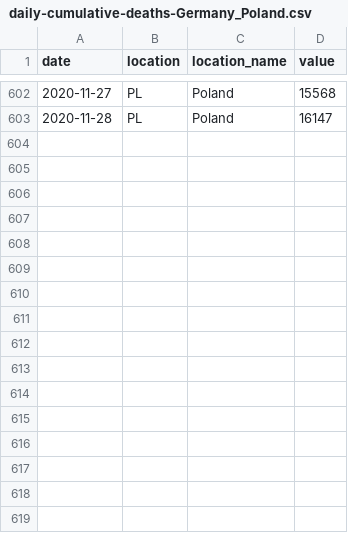
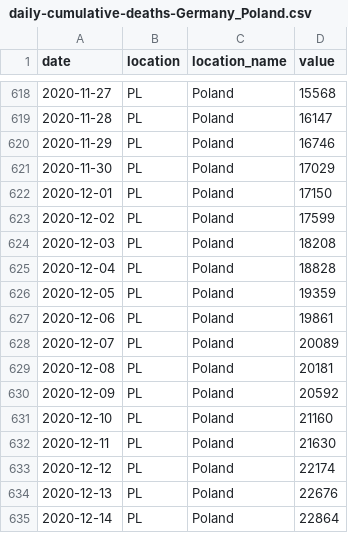
Before and after one commit to epiforecasts/GM-PL-forecast-evaluation, a CSV file: data/daily-cumulative-deaths-Germany_Poland.csv, drawn as a sheet; only a part is shown, gaps mark what is left out; the diff covers the shown part only; the diff names each change by its address in the sheet, - before the commit and + after, or states it on an @@ line.

```diff
--- a/data/daily-cumulative-deaths-Germany_Poland.csv
+++ b/data/daily-cumulative-deaths-Germany_Poland.csv
+row 620: 2020-11-29 | PL | Poland | 16746
+row 621: 2020-11-30 | PL | Poland | 17029
+row 622: 2020-12-01 | PL | Poland | 17150
+row 623: 2020-12-02 | PL | Poland | 17599
+row 624: 2020-12-03 | PL | Poland | 18208
+row 625: 2020-12-04 | PL | Poland | 18828
+row 626: 2020-12-05 | PL | Poland | 19359
+row 627: 2020-12-06 | PL | Poland | 19861
+row 628: 2020-12-07 | PL | Poland | 20089
+row 629: 2020-12-08 | PL | Poland | 20181
+row 630: 2020-12-09 | PL | Poland | 20592
+row 631: 2020-12-10 | PL | Poland | 21160
+row 632: 2020-12-11 | PL | Poland | 21630
+row 633: 2020-12-12 | PL | Poland | 22174
+row 634: 2020-12-13 | PL | Poland | 22676
+row 635: 2020-12-14 | PL | Poland | 22864
```
Also changed, not shown: 16 added rows elsewhere in this file, data/daily-cumulative-cases-Germany_Poland.csv, data/daily-incidence-cases-Germany_Poland.csv, 3 other files.
